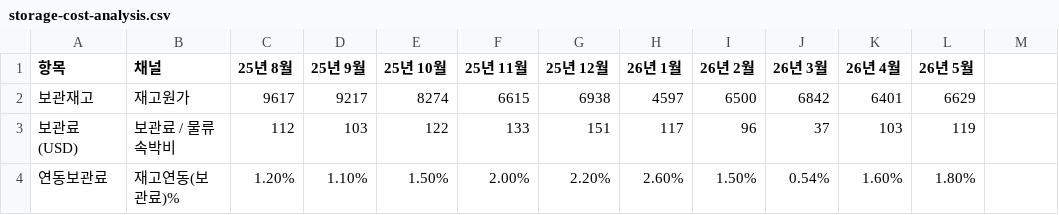
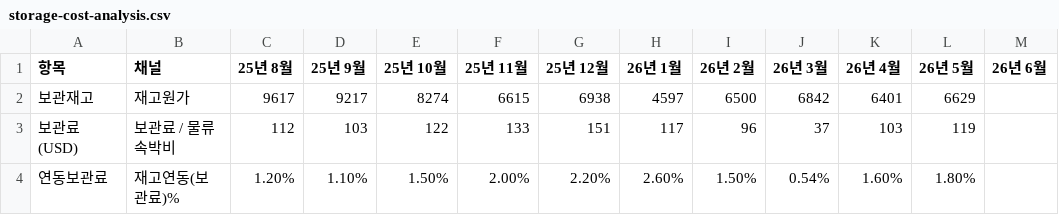
Before and after one commit to kyeongsoo88/New_stodashboard, a CSV file: frontend/public/data/storage-cost-analysis.csv, drawn as a sheet; the diff names each change by its address in the sheet, - before the commit and + after, or states it on an @@ line.

```diff
--- a/frontend/public/data/storage-cost-analysis.csv
+++ b/frontend/public/data/storage-cost-analysis.csv
-M1: (empty)
+M1: 26년 6월
```
